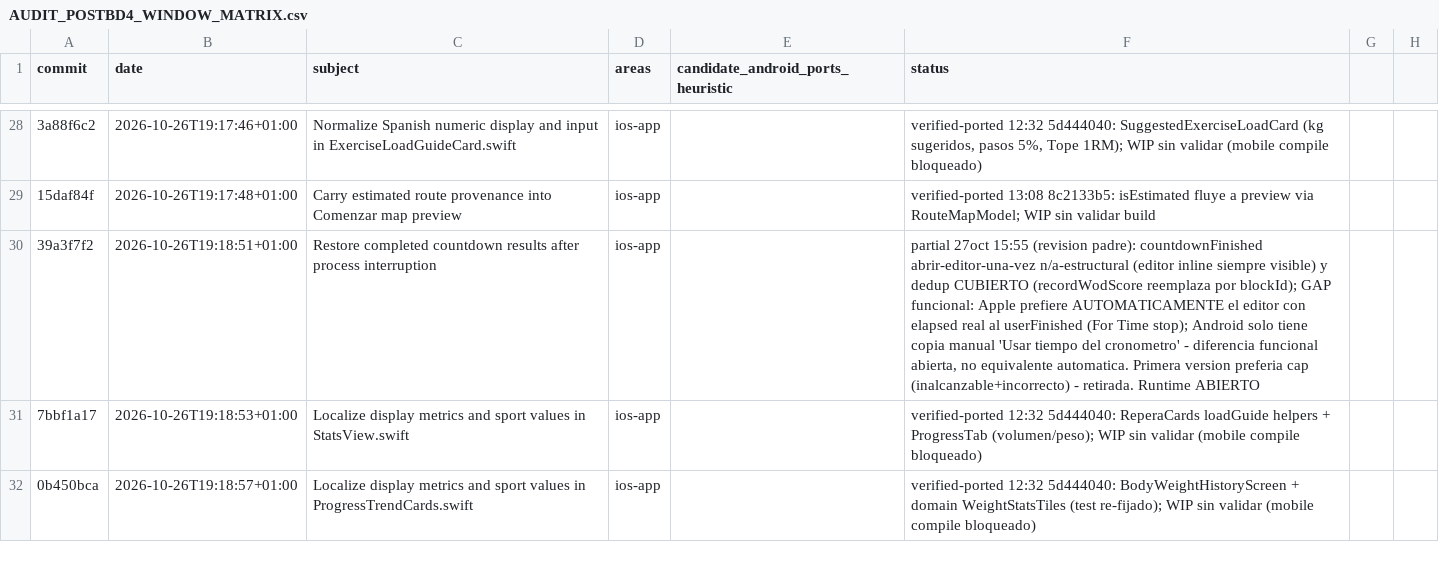
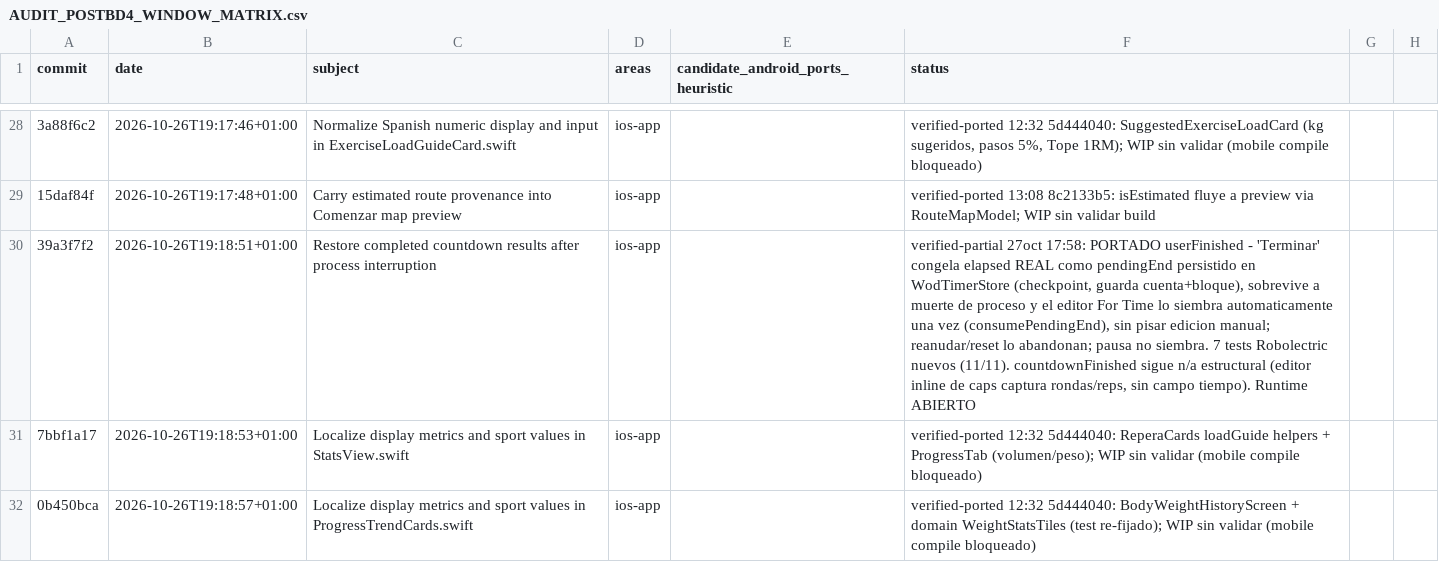
Before and after one commit to rmoya87/repera, a CSV file: android/docs/AUDIT_POSTBD4_WINDOW_MATRIX.csv, drawn as a sheet; only a part is shown, gaps mark what is left out; the diff names each change by its address in the sheet, - before the commit and + after, or states it on an @@ line.

Commit message:
feat(wod): port 39a3f7f2 pendingEnd userFinished (auto-prefill For Time)
- WodTimerStore persiste pendingEndReason/pendingElapsedSeconds en el
  checkpoint (SharedPreferences, aislado por cuenta, guarda blockId):
  'finish' congela el elapsed REAL al terminar (finishByUser Apple) y
  sobrevive a la muerte del proceso
- consumePendingEnd devuelve (reason, elapsed) una unica vez por bloque;
  reanudar o reiniciar el reloj abandona el fin pendiente; pausar no siembra
- WodClockScreen 'Terminar' ahora registra userFinished (antes solo pausaba)
- WodScoreCard (For Time, capture ELAPSED_TIME) siembra minutos/segundos
  automaticamente con el elapsed real una vez, sin pisar edicion manual;
  'Usar tiempo del cronometro' sigue como copia explicita
- countdownFinished sigue n/a estructural (editor de caps captura
  rondas/reps, sin campo de tiempo que sembrar)
- +7 tests Robolectric en WodTimerStoreTest (11/11)
- Matriz: 39a3f7f2 partial -> verified-partial (runtime abierto)

mobile REAL: 579/579 (141 suites); domain 485/485 (92); wear 8/8 (1)

```diff
--- a/android/docs/AUDIT_POSTBD4_WINDOW_MATRIX.csv
+++ b/android/docs/AUDIT_POSTBD4_WINDOW_MATRIX.csv
-F30 (status): partial 27oct 15:55 (revision padre): countdownFinished abrir-editor-una-vez n/a-estructural (editor inline siempre visible) y dedup CUBIERTO (recordWodScore reemplaza por blockId); GAP funcional: Apple prefiere AUTOMATICAMENTE el editor con elapsed real al userFinished (For Time stop); Android solo tiene copia manual 'Usar tiempo del cronometro' - diferencia funcional abierta, no equivalente automatica. Primera version preferia cap (inalcanzable+incorrecto) - retirada. Runtime ABIERTO
+F30 (status): verified-partial 27oct 17:58: PORTADO userFinished - 'Terminar' congela elapsed REAL como pendingEnd persistido en WodTimerStore (checkpoint, guarda cuenta+bloque), sobrevive a muerte de proceso y el editor For Time lo siembra automaticamente una vez (consumePendingEnd), sin pisar edicion manual; reanudar/reset lo abandonan; pausa no siembra. 7 tests Robolectric nuevos (11/11). countdownFinished sigue n/a estructural (editor inline de caps captura rondas/reps, sin campo tiempo). Runtime ABIERTO
```
Also changed, not shown: 6 other files.
